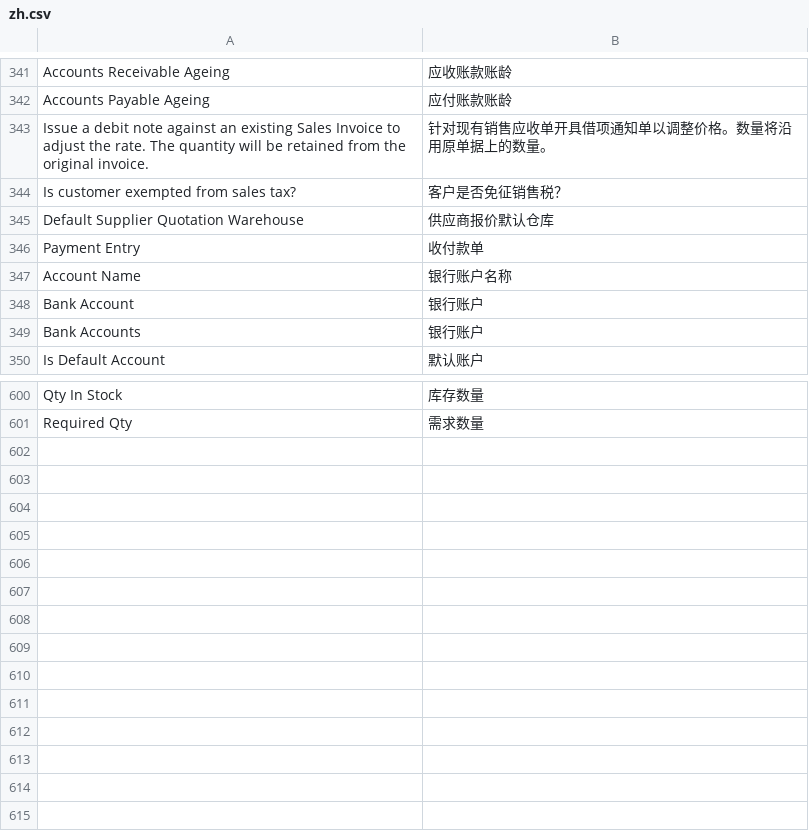
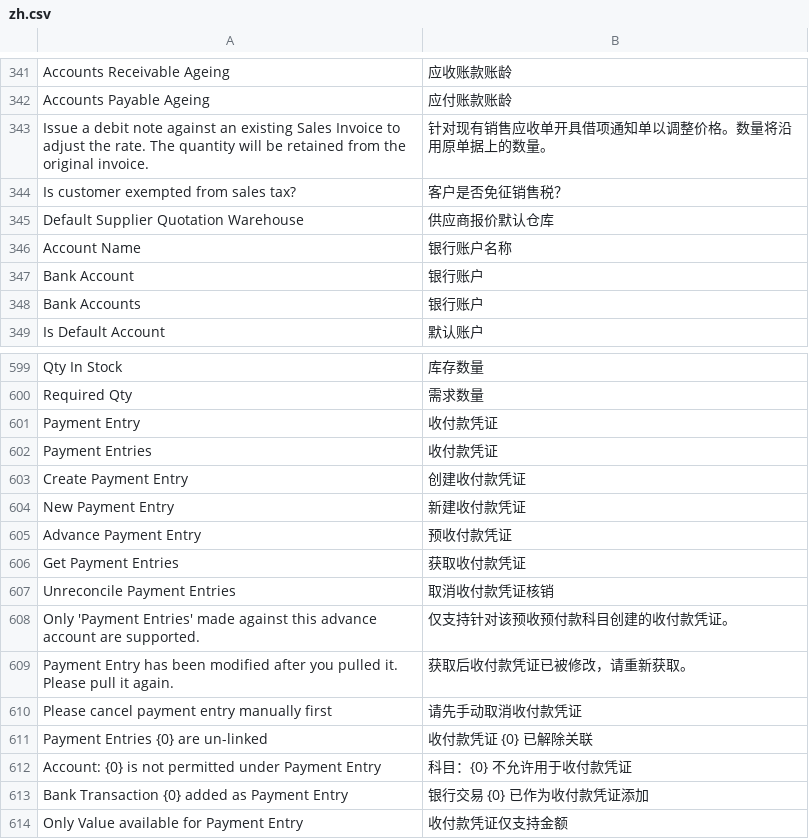
Before and after one commit to Pazuma/ajiERP, a CSV file: custom_filters/translations/zh.csv, drawn as a sheet; only a part is shown, gaps mark what is left out; removed rows and columns are numbered as before the commit, all else as after; the diff names each change by its address in the sheet, - before the commit and + after, or states it on an @@ line.

```diff
--- a/custom_filters/translations/zh.csv
+++ b/custom_filters/translations/zh.csv
-row 346: Payment Entry | 收付款单
+row 601: Payment Entry | 收付款凭证
+row 602: Payment Entries | 收付款凭证
+row 603: Create Payment Entry | 创建收付款凭证
+row 604: New Payment Entry | 新建收付款凭证
+row 605: Advance Payment Entry | 预收付款凭证
+row 606: Get Payment Entries | 获取收付款凭证
+row 607: Unreconcile Payment Entries | 取消收付款凭证核销
+row 608: Only 'Payment Entries' made against this advance account are supported. | 仅支持针对该预收预付款科目创建的收付款凭证。
+row 609: Payment Entry has been modified after you pulled it. Please pull it again. | 获取后收付款凭证已被修改，请重新获取。
+row 610: Please cancel payment entry manually first | 请先手动取消收付款凭证
+row 611: Payment Entries {0} are un-linked | 收付款凭证 {0} 已解除关联
+row 612: Account: {0} is not permitted under Payment Entry | 科目：{0} 不允许用于收付款凭证
+row 613: Bank Transaction {0} added as Payment Entry | 银行交易 {0} 已作为收付款凭证添加
+row 614: Only Value available for Payment Entry | 收付款凭证仅支持金额
```
Also changed, not shown: 3 other files.
